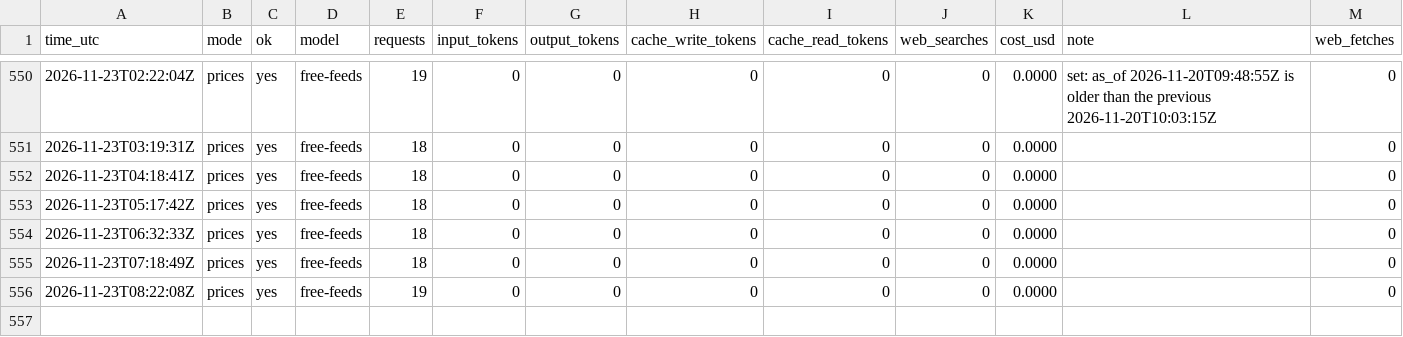
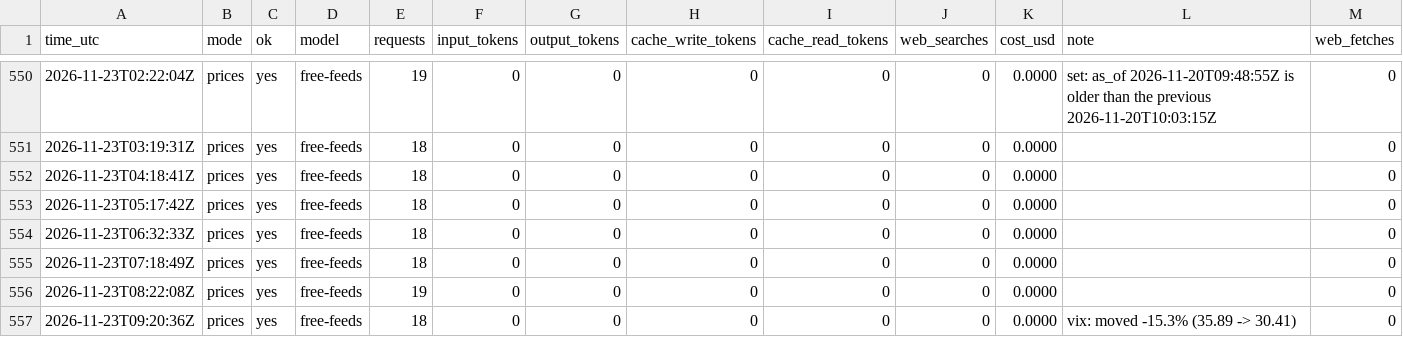
Before and after one commit to zyser007/global-analysis, a CSV file: updater/cost-log.csv, drawn as a sheet; only a part is shown, gaps mark what is left out; rows hold the shown columns only; the diff names each change by its address in the sheet, - before the commit and + after, or states it on an @@ line.

```diff
--- a/updater/cost-log.csv
+++ b/updater/cost-log.csv
+row 557: 2026-11-23T09:20:36Z | prices | yes | free-feeds | 18 | 0 | 0 | 0 | 0 | 0 | 0.0000 | vix: moved -15.3% (35.89 -> 30.41) | 0
```
Also changed, not shown: 5 other files.
